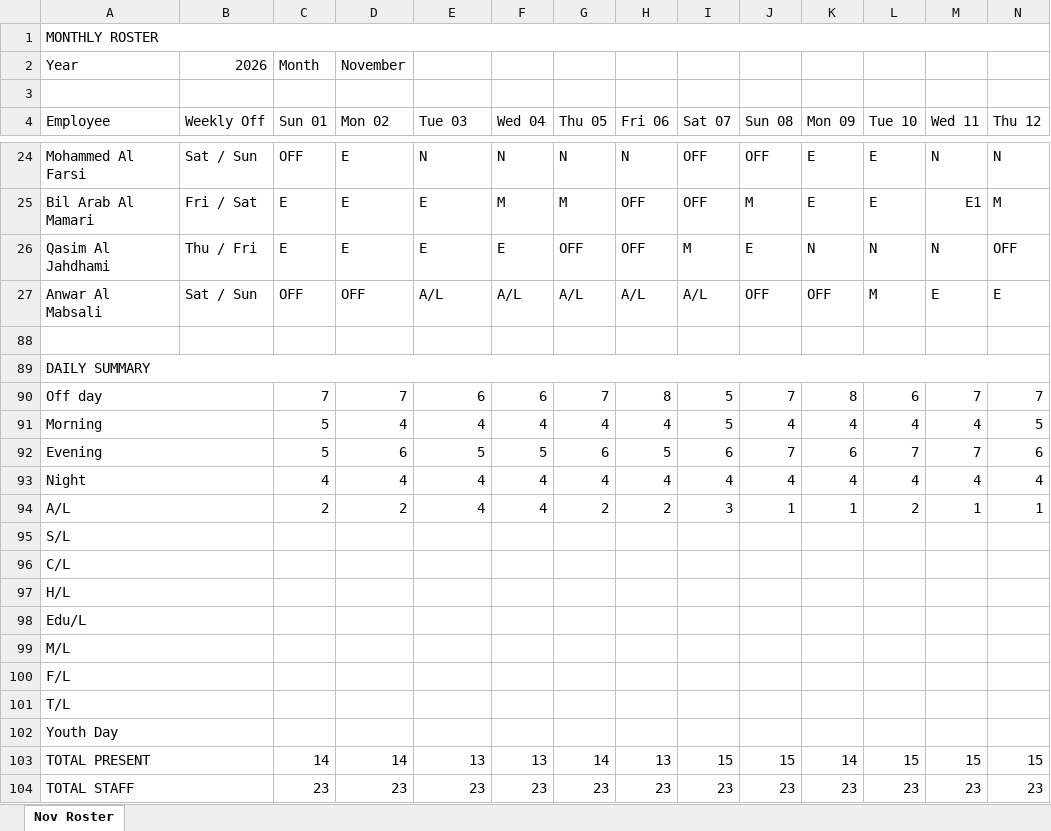
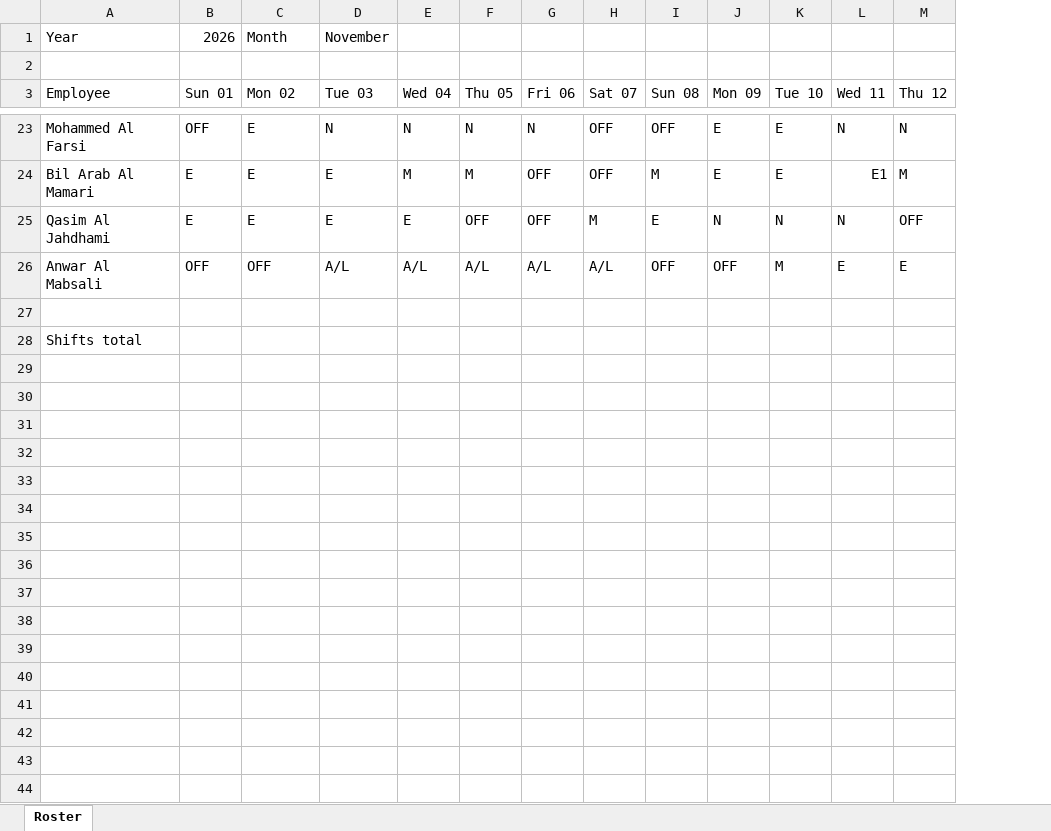
Before and after one commit to salman-20/roster, an Excel workbook: roster.xlsx, sheet Roster, drawn as a sheet; only a part is shown, gaps mark what is left out; values as stored, in another font and other column widths than the file's, no cell formats; conditional formats not drawn; removed rows and columns are numbered as before the commit, all else as after; rows hold the shown columns only; the diff covers the shown part only; the diff names each change by its address in the sheet, - before the commit and + after, or states it on an @@ line.

Commit message:
Upload new roster: November 2026

```diff
--- a/roster.xlsx (sheet Roster)
+++ b/roster.xlsx (sheet Roster)
-sheet tab: Nov Roster
+sheet tab: Roster
-column B (Weekly Off), row 2: 2026; rows 24-27: Sat / Sun | Fri / Sat | Thu / Fri | Sat / Sun
-row 1: MONTHLY ROSTER
-B1 (Sun 01): Month
+B1 (Sun 01): 2026
-C1 (Mon 02): November
+C1 (Mon 02): Month
-D1 (Tue 03): (empty)
+D1 (Tue 03): November
-A28 (Employee): DAILY SUMMARY
+A28 (Employee): Shifts total
-A89:AF89 merged
-row 90: Off day |  | 7 | 7 | 6 | 6 | 7 | 8 | 5 | 7 | 8 | 6 | 7 | 7
-row 91: Morning |  | 5 | 4 | 4 | 4 | 4 | 4 | 5 | 4 | 4 | 4 | 4 | 5
-row 92: Evening |  | 5 | 6 | 5 | 5 | 6 | 5 | 6 | 7 | 6 | 7 | 7 | 6
-row 93: Night |  | 4 | 4 | 4 | 4 | 4 | 4 | 4 | 4 | 4 | 4 | 4 | 4
-row 94: A/L |  | 2 | 2 | 4 | 4 | 2 | 2 | 3 | 1 | 1 | 2 | 1 | 1
-row 95: S/L
-row 96: C/L
-row 97: H/L
-row 98: Edu/L
-row 99: M/L
-row 100: F/L
-row 101: T/L
-row 102: Youth Day
-row 103: TOTAL PRESENT |  | 14 | 14 | 13 | 13 | 14 | 13 | 15 | 15 | 14 | 15 | 15 | 15
-row 104: TOTAL STAFF |  | 23 | 23 | 23 | 23 | 23 | 23 | 23 | 23 | 23 | 23 | 23 | 23
```
Also changed, not shown: 1 edited cell elsewhere in this sheet, cell formats.
